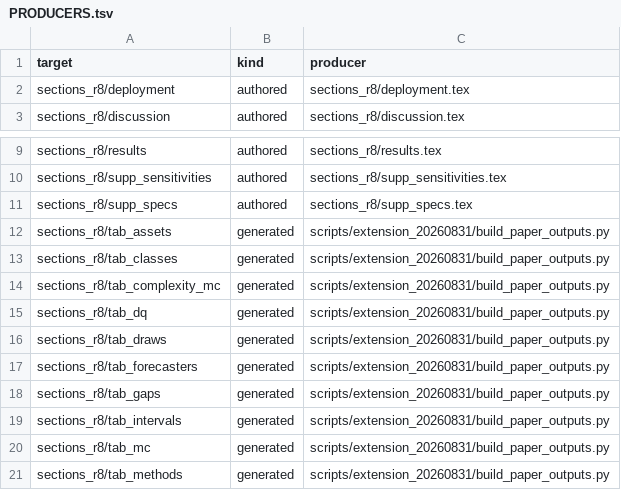
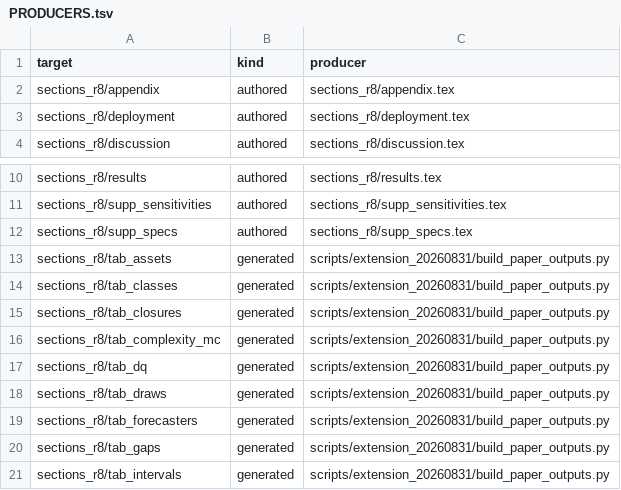
Before and after one commit to QuantLet/Conformal_Oracle, a TSV file: R8/source/analysis/provenance_r8/PRODUCERS.tsv, drawn as a sheet; only a part is shown, gaps mark what is left out; the shorter side is filled out with more unchanged rows; the diff covers the shown part only; the diff names each change by its address in the sheet, - before the commit and + after, or states it on an @@ line.

```diff
--- a/R8/source/analysis/provenance_r8/PRODUCERS.tsv
+++ b/R8/source/analysis/provenance_r8/PRODUCERS.tsv
+row 2: sections_r8/appendix | authored | sections_r8/appendix.tex
+row 15: sections_r8/tab_closures | generated | scripts/extension_20260831/build_paper_outputs.py
```
Also changed, not shown: 27 added rows elsewhere in this file, 14 other files.
